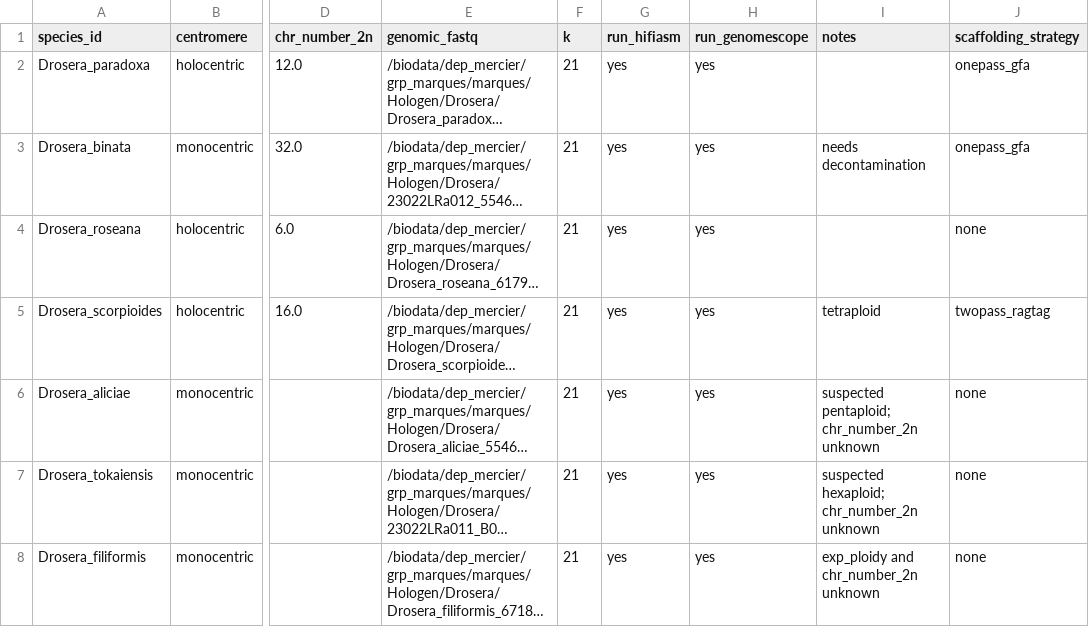
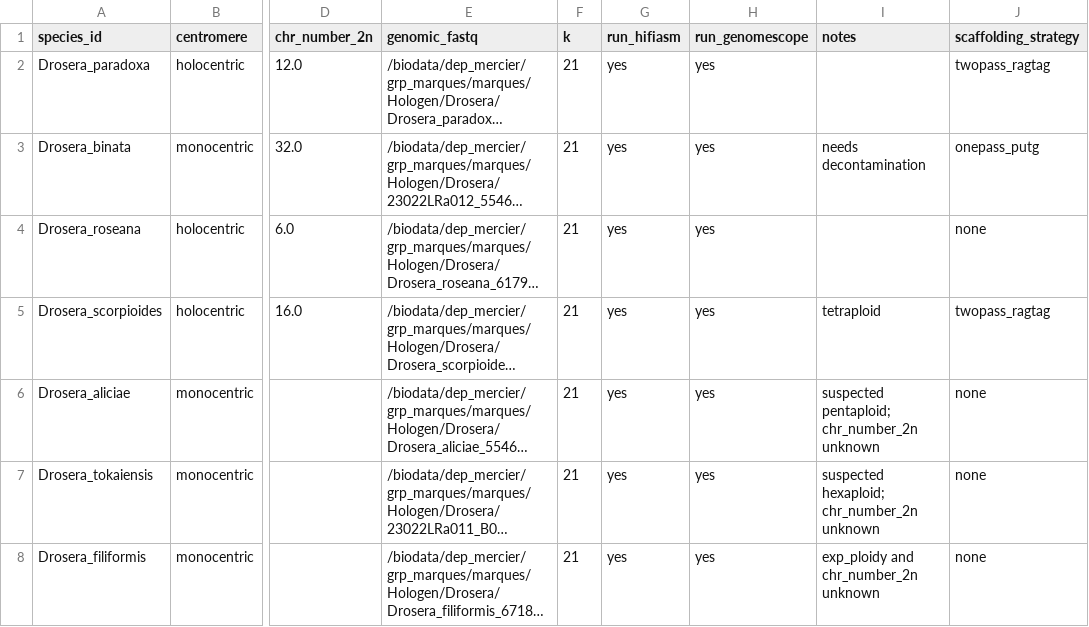
Before and after one commit to mankiddyman/reproducible_phd, a CSV file: config/species.csv, drawn as a sheet; only a part is shown, gaps mark what is left out; long unchanged cells end in …; the diff names each change by its address in the sheet, - before the commit and + after, or states it on an @@ line.

Commit message:
Add onepass_putg scaffolding strategy (binata)
- species.csv: binata -> onepass_putg; paradoxa -> twopass_ragtag (corrected)
- common.smk: scaffolding_strategy() accepts onepass_putg; decontamination_targets()
  returns [p_utg] for onepass_putg so blobtoolkit + decontamination + the HTML
  report cover the actual scaffolding input
- decontamination.smk: decontaminate_gfa wildcard accepts p_utg
- scaffolding.smk: pass1_putg_dir() helper; scaffold_haphic_pass1 reads the
  decontaminated p_utg for onepass_putg species, initial p_utg otherwise

binata's second HiFi library distorts the hap graph; hap-level (onepass_gfa /
twopass_ragtag) phasing fails, so binata freezes the decontaminated-p_utg pass-1.

```diff
--- a/config/species.csv
+++ b/config/species.csv
-J2 (scaffolding_strategy): onepass_gfa
+J2 (scaffolding_strategy): twopass_ragtag
-J3 (scaffolding_strategy): onepass_gfa
+J3 (scaffolding_strategy): onepass_putg
```
Also changed, not shown: 3 other files.
